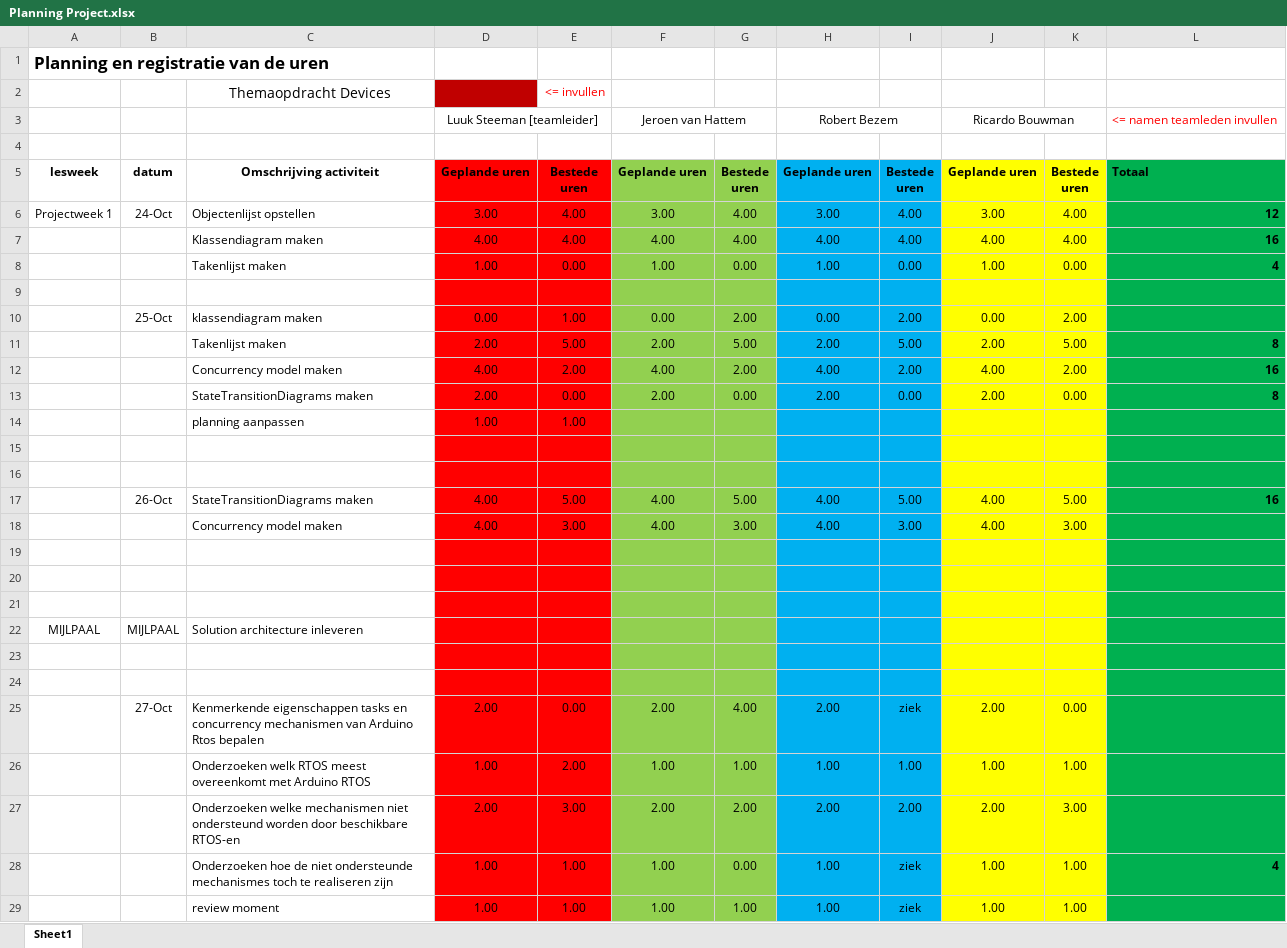
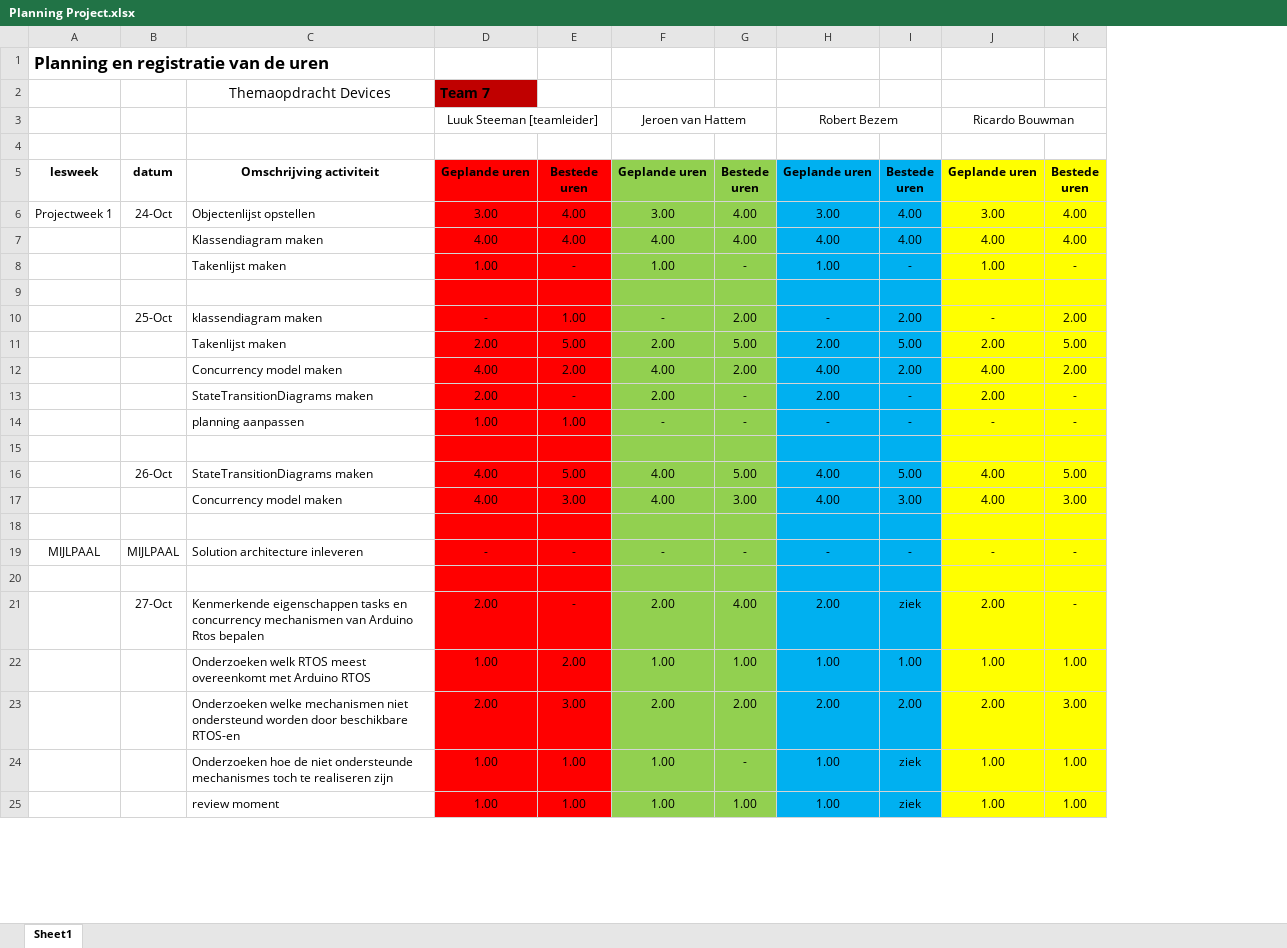
Before and after one commit to LuukSteeman/Themadevices-groep_7, an Excel workbook: Planning/Planning Project.xlsx, sheet Sheet1, drawn as a sheet; only a part is shown; values as stored, in another font and other column widths than the file's, no borders; removed rows and columns are numbered as before the commit, all else as after; the diff covers the shown part only; the diff names each change by its address in the sheet, - before the commit and + after, or states it on an @@ line.

Commit message:
Updated planning
Basically finalized

```diff
--- a/Planning/Planning Project.xlsx (sheet Sheet1)
+++ b/Planning/Planning Project.xlsx (sheet Sheet1)
-column L, rows 3-13: <= namen teamleden invullen |  | Totaal | 12 | 16 | 4 |  |  | 8 | 16 | 8; row 17: 16; row 28: 4
-row 2:  |  | Themaopdracht Devices |  | <= invullen
+row 2:  |  | Themaopdracht Devices | Team 7
-E8: 0.00
+E8: -
-G8: 0.00
+G8: -
-I8: 0.00
+I8: -
-K8: 0.00
+K8: -
-D10: 0.00
+D10: -
-F10: 0.00
+F10: -
-H10: 0.00
+H10: -
-J10: 0.00
+J10: -
-E13: 0.00
+E13: -
-G13: 0.00
+G13: -
-I13: 0.00
+I13: -
-K13: 0.00
+K13: -
-row 14:  |  | planning aanpassen | 1.00 | 1.00
-row 14: (empty)
+row 14:  |  | planning aanpassen | 1.00 | 1.00 | - | - | - | - | - | -
+row 19: MIJLPAAL | MIJLPAAL | Solution architecture inleveren | - | - | - | - | - | - | - | -
-row 21: (empty)
-row 22: MIJLPAAL | MIJLPAAL | Solution architecture inleveren
-row 23: (empty)
-row 24: (empty)
-E21: 0.00
+E21: -
-K21: 0.00
+K21: -
-G24: 0.00
+G24: -
```
Also changed, not shown: 46 added rows, 32 removed rows, 72 edited cells and cell formats elsewhere in this sheet, formulas that keep their value.
